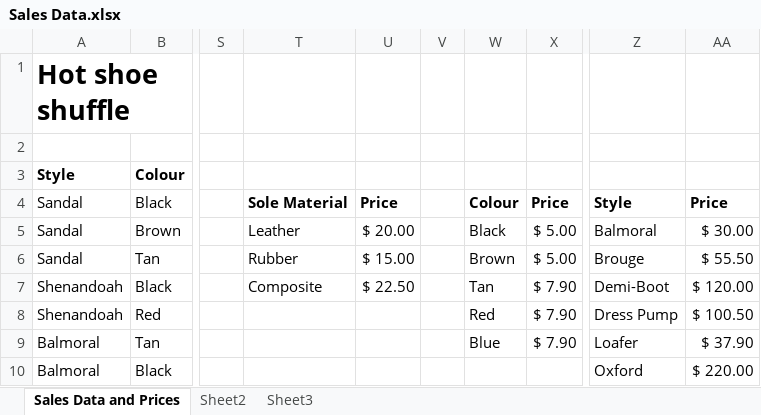
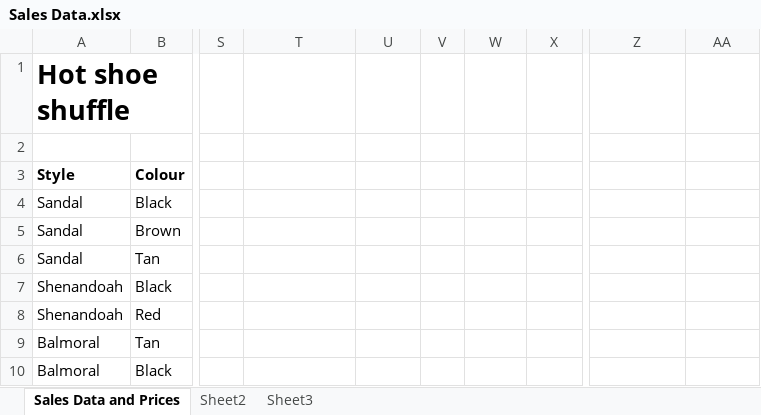
Before and after one commit to mharper36thesmoothmemelord/IT-SAC-6-, an Excel workbook: Sales Data.xlsx, sheet Sales Data and Prices, drawn as a sheet; only a part is shown, gaps mark what is left out; values as stored, in another font and other column widths than the file's, no borders; charts and pictures not drawn; the diff covers the shown part only; the diff names each change by its address in the sheet, - before the commit and + after, or states it on an @@ line.

Commit message:
Changed Gantt and Sales Data

```diff
--- a/Sales Data.xlsx (sheet Sales Data and Prices)
+++ b/Sales Data.xlsx (sheet Sales Data and Prices)
-T4: Sole Material
+T4: (empty)
-U4: Price
+U4: (empty)
-W4: Colour
+W4: (empty)
-X4: Price
+X4: (empty)
-Z4: Style
+Z4: (empty)
-AA4: Price
+AA4: (empty)
-T5: Leather
+T5: (empty)
-U5: $ 20.00
+U5: (empty)
-W5: Black
+W5: (empty)
-X5:X6: $ 5.00
+X5:X6: (empty)
-Z5: Balmoral
+Z5: (empty)
-AA5: $ 30.00
+AA5: (empty)
-T6: Rubber
+T6: (empty)
-U6: $ 15.00
+U6: (empty)
-W6: Brown
+W6: (empty)
-Z6: Brouge
+Z6: (empty)
-AA6: $ 55.50
+AA6: (empty)
-T7: Composite
+T7: (empty)
-U7: $ 22.50
+U7: (empty)
-W7: Tan
+W7: (empty)
-X7:X9: $ 7.90
+X7:X9: (empty)
-Z7: Demi-Boot
+Z7: (empty)
-AA7: $ 120.00
+AA7: (empty)
-W8: Red
+W8: (empty)
-Z8: Dress Pump
+Z8: (empty)
-AA8: $ 100.50
+AA8: (empty)
-W9: Blue
+W9: (empty)
-Z9: Loafer
+Z9: (empty)
-AA9: $ 37.90
+AA9: (empty)
-Z10: Oxford
+Z10: (empty)
-AA10: $ 220.00
+AA10: (empty)
```
Also changed, not shown: 6 edited cells elsewhere in this sheet, formulas that keep their value, Gantt Chart.xlsx.
